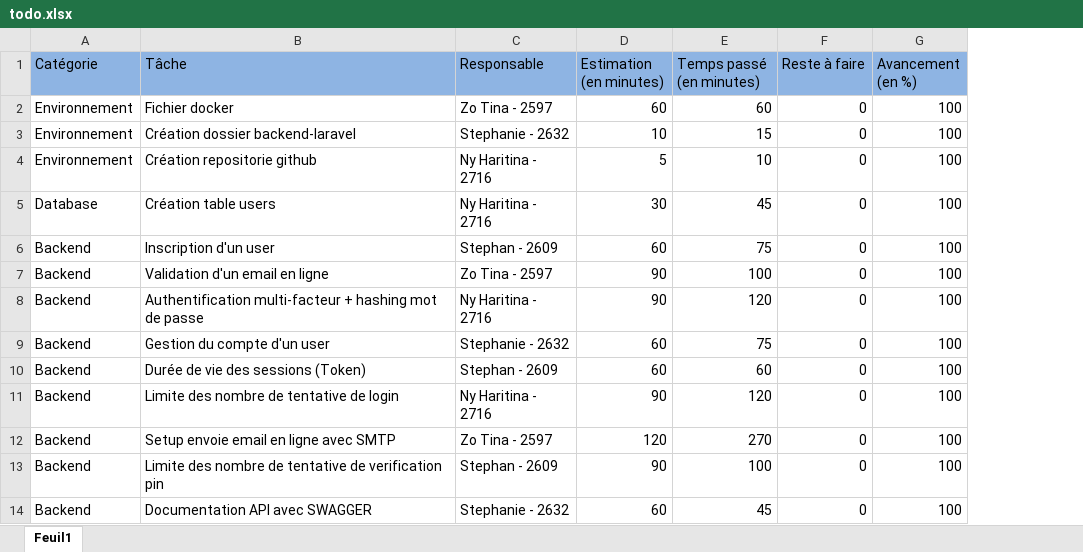
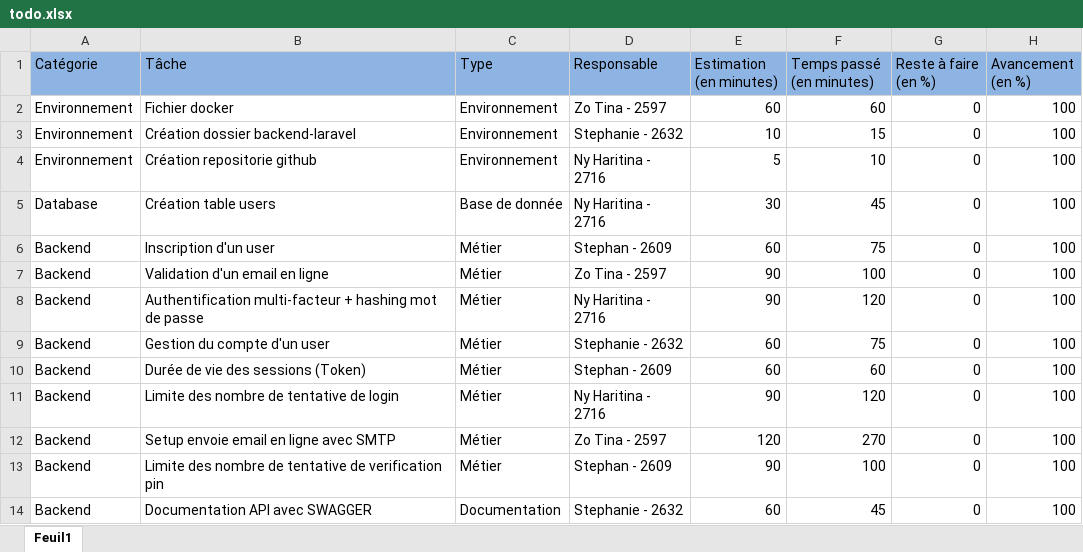
Before and after one commit to ny-haritina10/projet-cloud-s5, an Excel workbook: todo.xlsx, sheet Feuil1, drawn as a sheet; values as stored, in another font and other column widths than the file's, no borders; addresses are those after the commit; the diff names each change by its address in the sheet, - before the commit and + after, or states it on an @@ line.

```diff
--- a/todo.xlsx (sheet Feuil1)
+++ b/todo.xlsx (sheet Feuil1)
+column C (Type), rows 2-14: Environnement | Environnement | Environnement | Base de donnée | Métier | Métier | Métier | Métier | Métier | Métier | Métier | Métier | Documentation
-G1: Reste à faire
+G1: Reste à faire (en %)
```
Also changed, not shown: formulas that keep their value, 1 other file.
